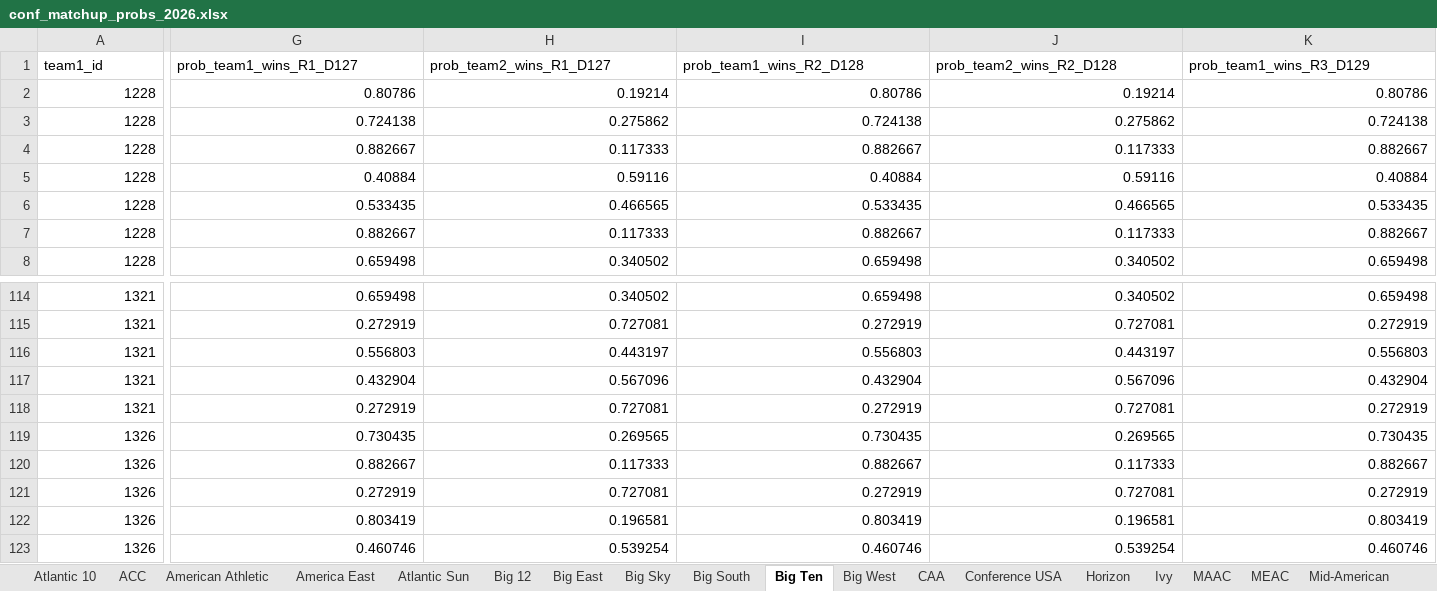
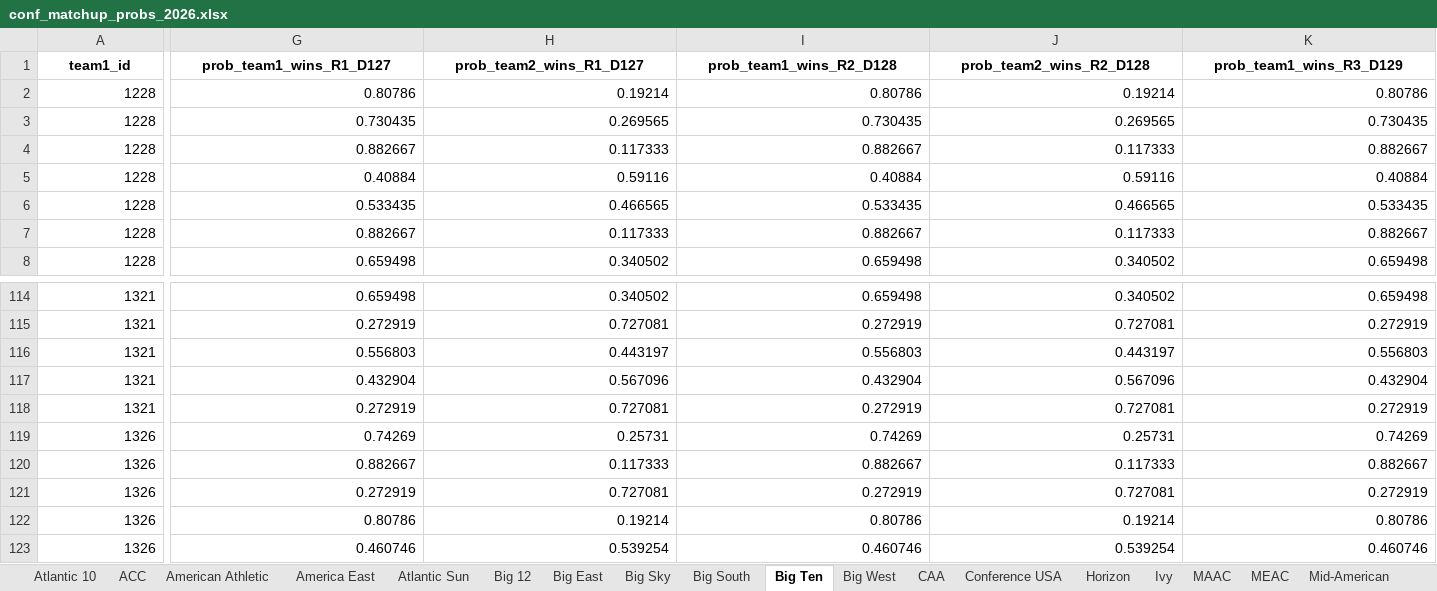
Before and after one commit to egomaniacsfantasy/EgomaniacsBracket, an Excel workbook: conf_matchup_probs_2026.xlsx, sheet Big Ten, drawn as a sheet; only a part is shown, gaps mark what is left out; values as stored, in another font and other column widths than the file's, no borders; the diff covers the shown part only; the diff names each change by its address in the sheet, - before the commit and + after, or states it on an @@ line.

```diff
--- a/conf_matchup_probs_2026.xlsx (sheet Big Ten)
+++ b/conf_matchup_probs_2026.xlsx (sheet Big Ten)
@@ A1:K1 bold: off → on, alignment: left → center @@
-G3 (prob_team1_wins_R1_D127): 0.724138
+G3 (prob_team1_wins_R1_D127): 0.730435
-H3 (prob_team2_wins_R1_D127): 0.275862
+H3 (prob_team2_wins_R1_D127): 0.269565
-I3 (prob_team1_wins_R2_D128): 0.724138
+I3 (prob_team1_wins_R2_D128): 0.730435
-J3 (prob_team2_wins_R2_D128): 0.275862
+J3 (prob_team2_wins_R2_D128): 0.269565
-K3 (prob_team1_wins_R3_D129): 0.724138
+K3 (prob_team1_wins_R3_D129): 0.730435
-G119 (prob_team1_wins_R1_D127): 0.730435
+G119 (prob_team1_wins_R1_D127): 0.74269
-H119 (prob_team2_wins_R1_D127): 0.269565
+H119 (prob_team2_wins_R1_D127): 0.25731
-I119 (prob_team1_wins_R2_D128): 0.730435
+I119 (prob_team1_wins_R2_D128): 0.74269
-J119 (prob_team2_wins_R2_D128): 0.269565
+J119 (prob_team2_wins_R2_D128): 0.25731
-K119 (prob_team1_wins_R3_D129): 0.730435
+K119 (prob_team1_wins_R3_D129): 0.74269
-G122 (prob_team1_wins_R1_D127): 0.803419
+G122 (prob_team1_wins_R1_D127): 0.80786
-H122 (prob_team2_wins_R1_D127): 0.196581
+H122 (prob_team2_wins_R1_D127): 0.19214
-I122 (prob_team1_wins_R2_D128): 0.803419
+I122 (prob_team1_wins_R2_D128): 0.80786
-J122 (prob_team2_wins_R2_D128): 0.196581
+J122 (prob_team2_wins_R2_D128): 0.19214
-K122 (prob_team1_wins_R3_D129): 0.803419
+K122 (prob_team1_wins_R3_D129): 0.80786
```
Also changed, not shown: 437 edited cells and cell formats elsewhere in this sheet, sheet SEC, sheet Big 12, sheet ACC, sheet Big East, sheet Atlantic 10, sheet SWAC, 24 more sheets, conf_team_stats_2026.xlsx, conf_tourney_preds_2026.xlsx, 14 other files.
